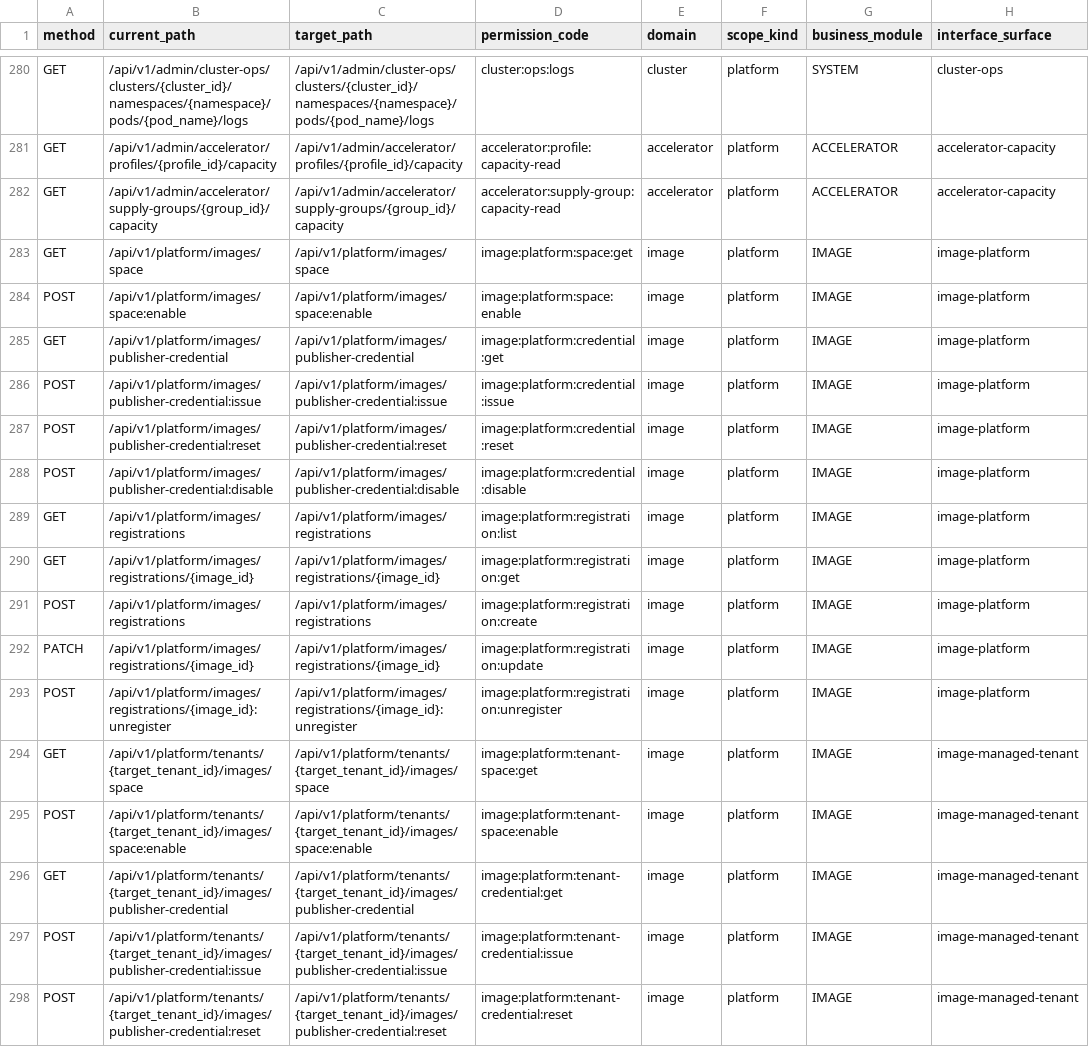
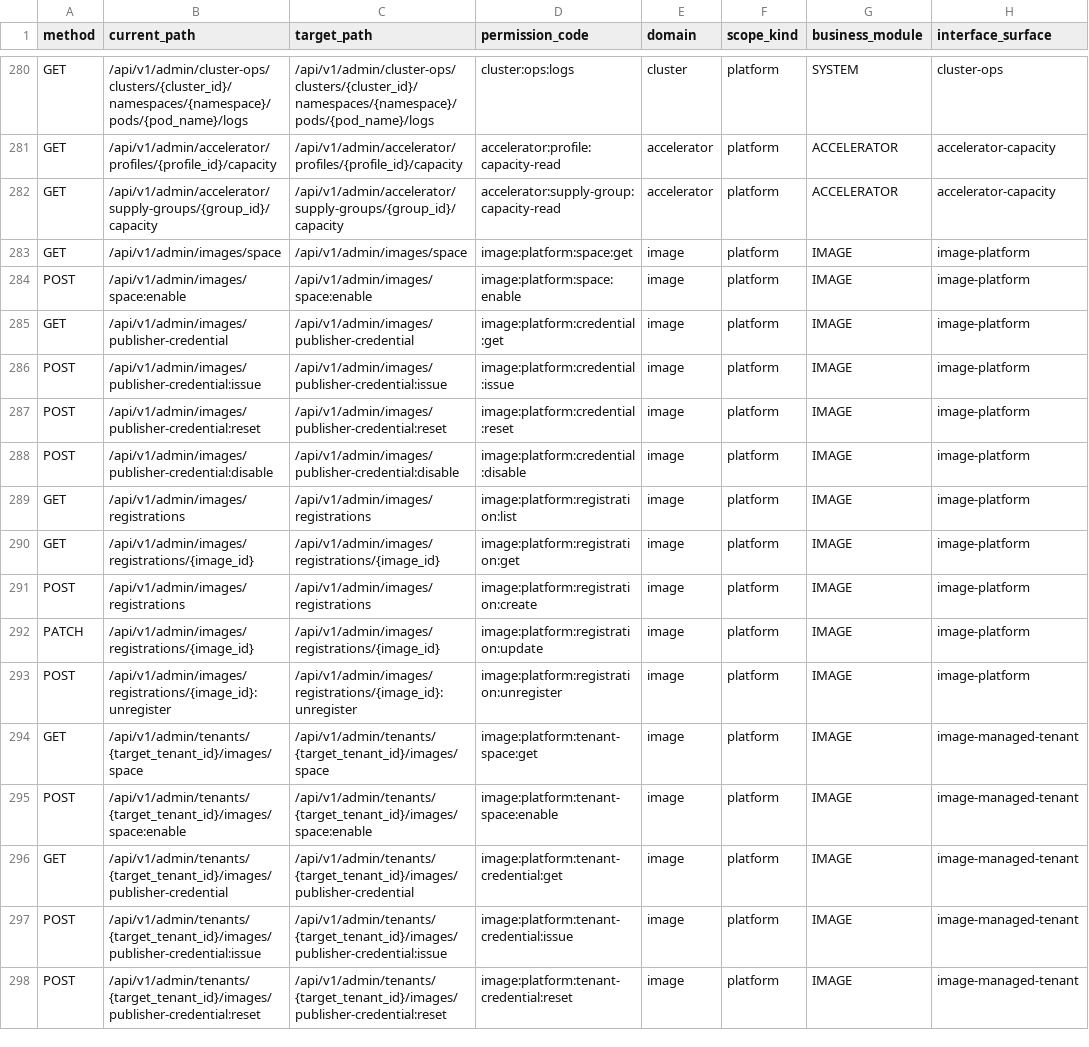
Before and after one commit to java559/ani-governance, a TSV file: docs/contracts/permission-code-capability-map.tsv, drawn as a sheet; only a part is shown, gaps mark what is left out; the diff covers the shown part only; the diff names each change by its address in the sheet, - before the commit and + after, or states it on an @@ line.

Commit message:
refactor(api): 平台镜像与组件路由前缀统一到 /api/v1/admin
按前端反馈把只挂 BOSS 的平台路由从 /api/v1/platform/** 统一到 /api/v1/admin/**，
采用方案B（与 admin/networks、admin/tenants/{id}/quota-accounts 的按域划分一致）：

- 平台镜像 11 条：/api/v1/platform/images/**          → /api/v1/admin/images/**
- 代管镜像 11 条：/api/v1/platform/tenants/{id}/images/** → /api/v1/admin/tenants/{id}/images/**
- 平台组件 2 条：/api/v1/platform/components(/{component}/logs/stream)
                → /api/v1/admin/platform/components(/{component}/logs/stream)

方法、请求/响应字段、错误码、权限码、分页与超时预算全部不变；
24 条路由的 6 处同步点全部更新：两个 proto 的 google.api.http、
image_management_routes.go / platform_component_catalog.go 路由常量、
镜像与组件的权限登记 SQL、permission-code-capability-map.tsv、
sql/bootstrap 两个目录文件；openapi.yaml 与 permcode 生成物重新生成
（gen-go-maps --check 通过；route-map.tsv 的组件日志流行同步改路径，
避免旧路径被误判进豁免表；finalize-aksk-openapi.py 手写 SSE 契约同步）。

/api/v1/platform/** 旧前缀不再注册路由，返回 404；
/api/v1/platform/capacity 前端有引用但治理侧从未存在，本次不处理。

```diff
--- a/docs/contracts/permission-code-capability-map.tsv
+++ b/docs/contracts/permission-code-capability-map.tsv
-B283 (current_path): /api/v1/platform/images/space
+B283 (current_path): /api/v1/admin/images/space
-C283 (target_path): /api/v1/platform/images/space
+C283 (target_path): /api/v1/admin/images/space
-B284 (current_path): /api/v1/platform/images/space:enable
+B284 (current_path): /api/v1/admin/images/space:enable
-C284 (target_path): /api/v1/platform/images/space:enable
+C284 (target_path): /api/v1/admin/images/space:enable
-B285 (current_path): /api/v1/platform/images/publisher-credential
+B285 (current_path): /api/v1/admin/images/publisher-credential
-C285 (target_path): /api/v1/platform/images/publisher-credential
+C285 (target_path): /api/v1/admin/images/publisher-credential
-B286 (current_path): /api/v1/platform/images/publisher-credential:issue
+B286 (current_path): /api/v1/admin/images/publisher-credential:issue
-C286 (target_path): /api/v1/platform/images/publisher-credential:issue
+C286 (target_path): /api/v1/admin/images/publisher-credential:issue
-B287 (current_path): /api/v1/platform/images/publisher-credential:reset
+B287 (current_path): /api/v1/admin/images/publisher-credential:reset
-C287 (target_path): /api/v1/platform/images/publisher-credential:reset
+C287 (target_path): /api/v1/admin/images/publisher-credential:reset
-B288 (current_path): /api/v1/platform/images/publisher-credential:disable
+B288 (current_path): /api/v1/admin/images/publisher-credential:disable
-C288 (target_path): /api/v1/platform/images/publisher-credential:disable
+C288 (target_path): /api/v1/admin/images/publisher-credential:disable
-B289 (current_path): /api/v1/platform/images/registrations
+B289 (current_path): /api/v1/admin/images/registrations
-C289 (target_path): /api/v1/platform/images/registrations
+C289 (target_path): /api/v1/admin/images/registrations
-B290 (current_path): /api/v1/platform/images/registrations/{image_id}
+B290 (current_path): /api/v1/admin/images/registrations/{image_id}
-C290 (target_path): /api/v1/platform/images/registrations/{image_id}
+C290 (target_path): /api/v1/admin/images/registrations/{image_id}
-B291 (current_path): /api/v1/platform/images/registrations
+B291 (current_path): /api/v1/admin/images/registrations
-C291 (target_path): /api/v1/platform/images/registrations
+C291 (target_path): /api/v1/admin/images/registrations
-B292 (current_path): /api/v1/platform/images/registrations/{image_id}
+B292 (current_path): /api/v1/admin/images/registrations/{image_id}
-C292 (target_path): /api/v1/platform/images/registrations/{image_id}
+C292 (target_path): /api/v1/admin/images/registrations/{image_id}
-B293 (current_path): /api/v1/platform/images/registrations/{image_id}:unregister
+B293 (current_path): /api/v1/admin/images/registrations/{image_id}:unregister
-C293 (target_path): /api/v1/platform/images/registrations/{image_id}:unregister
+C293 (target_path): /api/v1/admin/images/registrations/{image_id}:unregister
-B294 (current_path): /api/v1/platform/tenants/{target_tenant_id}/images/space
+B294 (current_path): /api/v1/admin/tenants/{target_tenant_id}/images/space
-C294 (target_path): /api/v1/platform/tenants/{target_tenant_id}/images/space
+C294 (target_path): /api/v1/admin/tenants/{target_tenant_id}/images/space
-B295 (current_path): /api/v1/platform/tenants/{target_tenant_id}/images/space:enable
+B295 (current_path): /api/v1/admin/tenants/{target_tenant_id}/images/space:enable
-C295 (target_path): /api/v1/platform/tenants/{target_tenant_id}/images/space:enable
+C295 (target_path): /api/v1/admin/tenants/{target_tenant_id}/images/space:enable
-B296 (current_path): /api/v1/platform/tenants/{target_tenant_id}/images/publisher-credential
+B296 (current_path): /api/v1/admin/tenants/{target_tenant_id}/images/publisher-credential
-C296 (target_path): /api/v1/platform/tenants/{target_tenant_id}/images/publisher-credential
+C296 (target_path): /api/v1/admin/tenants/{target_tenant_id}/images/publisher-credential
-B297 (current_path): /api/v1/platform/tenants/{target_tenant_id}/images/publisher-credential:issue
+B297 (current_path): /api/v1/admin/tenants/{target_tenant_id}/images/publisher-credential:issue
-C297 (target_path): /api/v1/platform/tenants/{target_tenant_id}/images/publisher-credential:issue
+C297 (target_path): /api/v1/admin/tenants/{target_tenant_id}/images/publisher-credential:issue
-B298 (current_path): /api/v1/platform/tenants/{target_tenant_id}/images/publisher-credential:reset
+B298 (current_path): /api/v1/admin/tenants/{target_tenant_id}/images/publisher-credential:reset
-C298 (target_path): /api/v1/platform/tenants/{target_tenant_id}/images/publisher-credential:reset
+C298 (target_path): /api/v1/admin/tenants/{target_tenant_id}/images/publisher-credential:reset
```
Also changed, not shown: 16 edited cells elsewhere in this file, docs/plans/gov-auth-session-api-unification/route-map.tsv, 30 other files.
